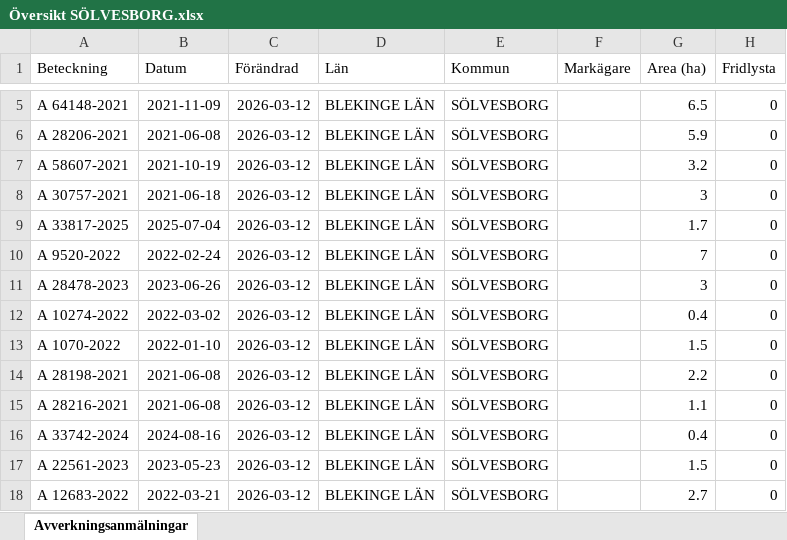
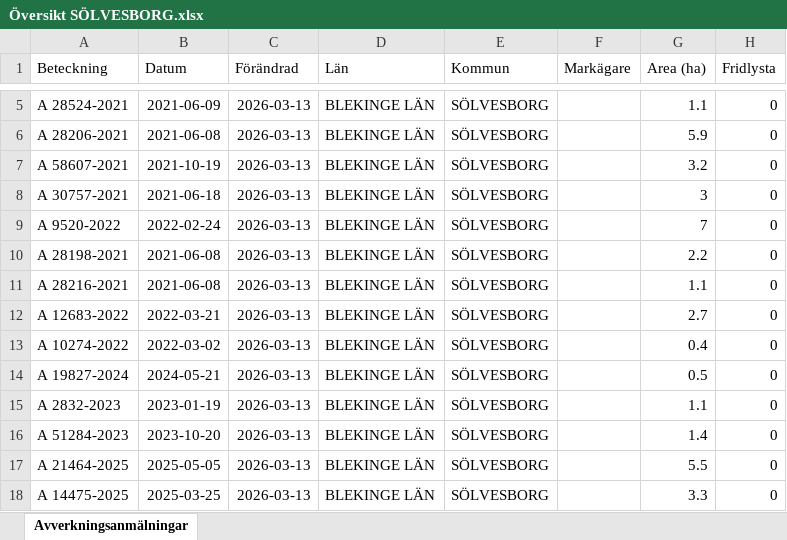
Before and after one commit to klasma/Logging_1083, an Excel workbook: Översikt SÖLVESBORG.xlsx, sheet Avverkningsanmälningar, drawn as a sheet; only a part is shown, gaps mark what is left out; values as stored, in another font and other column widths than the file's, no borders; the diff covers the shown part only; the diff names each change by its address in the sheet, - before the commit and + after, or states it on an @@ line.

```diff
--- a/Översikt SÖLVESBORG.xlsx (sheet Avverkningsanmälningar)
+++ b/Översikt SÖLVESBORG.xlsx (sheet Avverkningsanmälningar)
-A5 (Beteckning): A 64148-2021
+A5 (Beteckning): A 28524-2021
-B5 (Datum): 2021-11-09
+B5 (Datum): 2021-06-09
-C5:C18 (Förändrad): 2026-03-12
+C5:C18 (Förändrad): 2026-03-13
-G5 (Area (ha)): 6.5
+G5 (Area (ha)): 1.1
-A9 (Beteckning): A 33817-2025
+A9 (Beteckning): A 9520-2022
-B9 (Datum): 2025-07-04
+B9 (Datum): 2022-02-24
-G9 (Area (ha)): 1.7
+G9 (Area (ha)): 7
-A10 (Beteckning): A 9520-2022
+A10 (Beteckning): A 28198-2021
-B10 (Datum): 2022-02-24
+B10 (Datum): 2021-06-08
-G10 (Area (ha)): 7
+G10 (Area (ha)): 2.2
-A11 (Beteckning): A 28478-2023
+A11 (Beteckning): A 28216-2021
-B11 (Datum): 2023-06-26
+B11 (Datum): 2021-06-08
-G11 (Area (ha)): 3
+G11 (Area (ha)): 1.1
-A12 (Beteckning): A 10274-2022
+A12 (Beteckning): A 12683-2022
-B12 (Datum): 2022-03-02
+B12 (Datum): 2022-03-21
-G12 (Area (ha)): 0.4
+G12 (Area (ha)): 2.7
-A13 (Beteckning): A 1070-2022
+A13 (Beteckning): A 10274-2022
-B13 (Datum): 2022-01-10
+B13 (Datum): 2022-03-02
-G13 (Area (ha)): 1.5
+G13 (Area (ha)): 0.4
-A14 (Beteckning): A 28198-2021
+A14 (Beteckning): A 19827-2024
-B14 (Datum): 2021-06-08
+B14 (Datum): 2024-05-21
-G14 (Area (ha)): 2.2
+G14 (Area (ha)): 0.5
-A15 (Beteckning): A 28216-2021
+A15 (Beteckning): A 2832-2023
-B15 (Datum): 2021-06-08
+B15 (Datum): 2023-01-19
-A16 (Beteckning): A 33742-2024
+A16 (Beteckning): A 51284-2023
-B16 (Datum): 2024-08-16
+B16 (Datum): 2023-10-20
-G16 (Area (ha)): 0.4
+G16 (Area (ha)): 1.4
-A17 (Beteckning): A 22561-2023
+A17 (Beteckning): A 21464-2025
-B17 (Datum): 2023-05-23
+B17 (Datum): 2025-05-05
-G17 (Area (ha)): 1.5
+G17 (Area (ha)): 5.5
-A18 (Beteckning): A 12683-2022
+A18 (Beteckning): A 14475-2025
-B18 (Datum): 2022-03-21
+B18 (Datum): 2025-03-25
-G18 (Area (ha)): 2.7
+G18 (Area (ha)): 3.3
```
Also changed, not shown: 341 edited cells elsewhere in this sheet, artfynd/A 21769-2023 artfynd.xlsx, artfynd/A 48309-2024 artfynd.xlsx, 9 other files.
